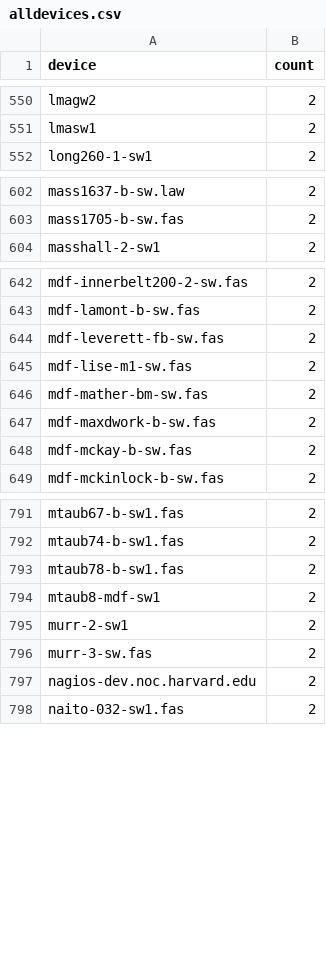
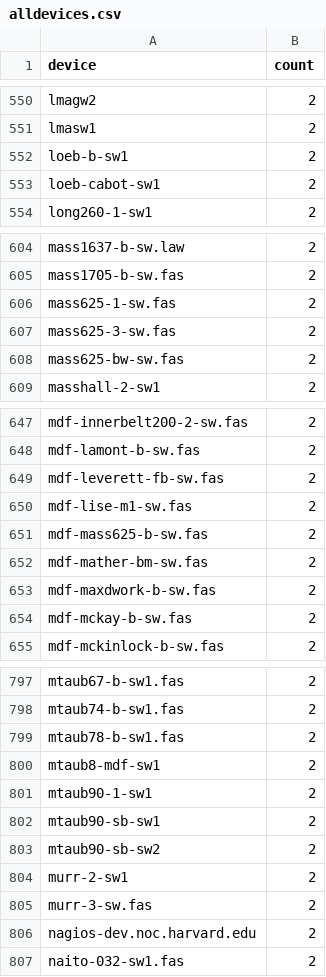
Before and after one commit to tfhartmann/splunk-for-nagios, a CSV file: lookups/alldevices.csv, drawn as a sheet; only a part is shown, gaps mark what is left out; the diff names each change by its address in the sheet, - before the commit and + after, or states it on an @@ line.

```diff
--- a/lookups/alldevices.csv
+++ b/lookups/alldevices.csv
+row 552: loeb-b-sw1 | 2
+row 553: loeb-cabot-sw1 | 2
+row 606: mass625-1-sw.fas | 2
+row 607: mass625-3-sw.fas | 2
+row 608: mass625-bw-sw.fas | 2
+row 651: mdf-mass625-b-sw.fas | 2
+row 801: mtaub90-1-sw1 | 2
+row 802: mtaub90-sb-sw1 | 2
+row 803: mtaub90-sb-sw2 | 2
```
Also changed, not shown: lookups/switches.csv, 7 other files.
